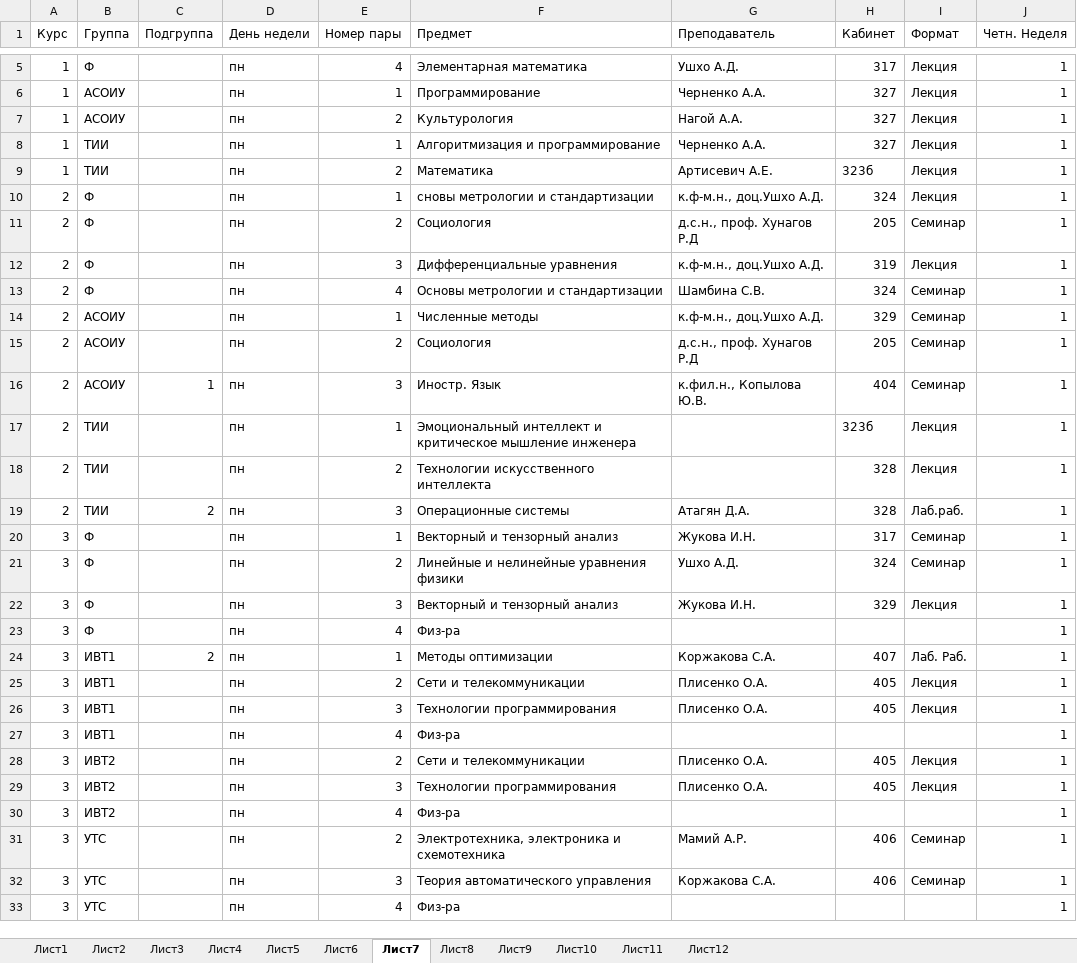
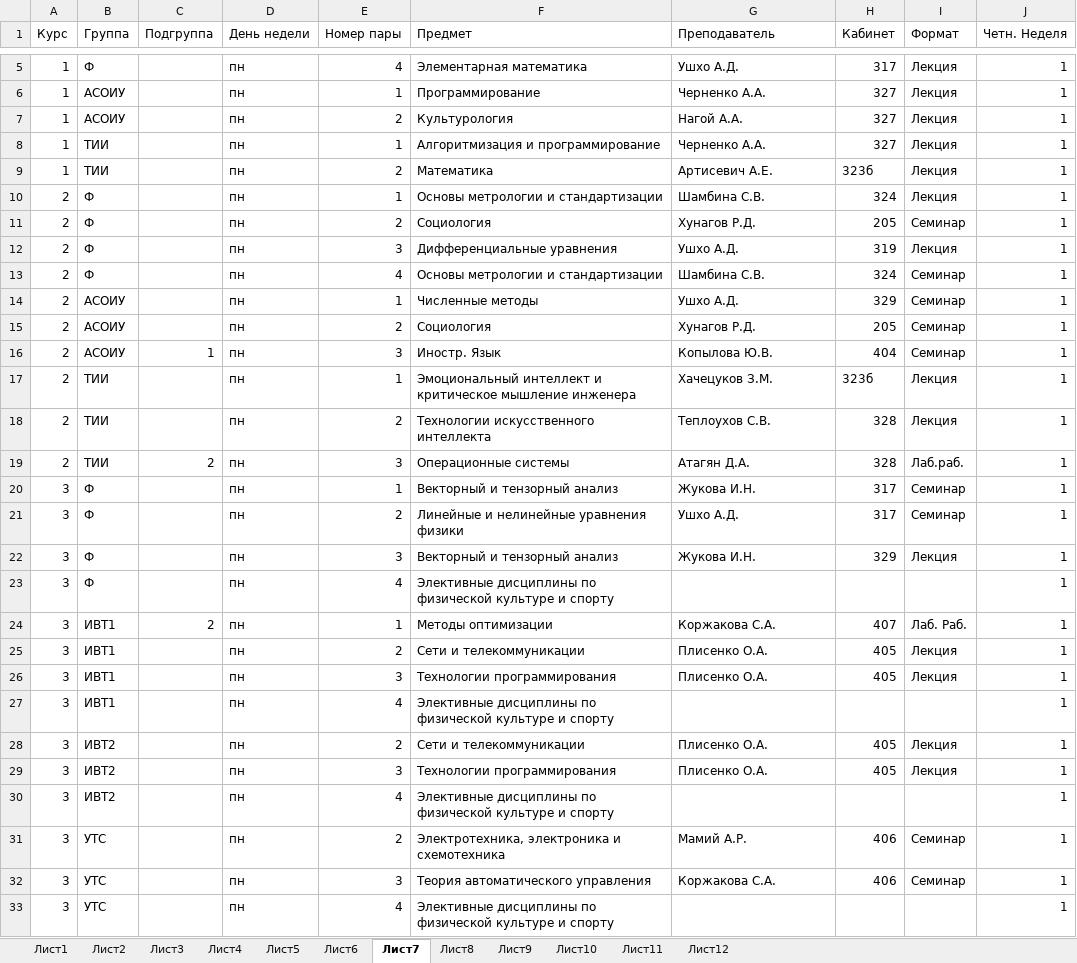
Before and after one commit to brandonzorn/ASU_Schedule, an Excel workbook: asuschedule/document.xlsx, sheet Лист7, drawn as a sheet; only a part is shown, gaps mark what is left out; values as stored, in another font and other column widths than the file's, no borders; the diff names each change by its address in the sheet, - before the commit and + after, or states it on an @@ line.

```diff
--- a/asuschedule/document.xlsx (sheet Лист7)
+++ b/asuschedule/document.xlsx (sheet Лист7)
-F10 (Предмет): сновы метрологии и стандартизации
+F10 (Предмет): Основы метрологии и стандартизации
-G10 (Преподаватель): к.ф-м.н., доц.Ушхо А.Д.
+G10 (Преподаватель): Шамбина С.В.
-G11 (Преподаватель): д.с.н., проф. Хунагов Р.Д
+G11 (Преподаватель): Хунагов Р.Д.
-G12 (Преподаватель): к.ф-м.н., доц.Ушхо А.Д.
+G12 (Преподаватель): Ушхо А.Д.
-G14 (Преподаватель): к.ф-м.н., доц.Ушхо А.Д.
+G14 (Преподаватель): Ушхо А.Д.
-G15 (Преподаватель): д.с.н., проф. Хунагов Р.Д
+G15 (Преподаватель): Хунагов Р.Д.
-G16 (Преподаватель): к.фил.н., Копылова Ю.В.
+G16 (Преподаватель): Копылова Ю.В.
-G17 (Преподаватель): (empty)
+G17 (Преподаватель): Хачецуков З.М.
-G18 (Преподаватель): (empty)
+G18 (Преподаватель): Теплоухов С.В.
-H21 (Кабинет): 324
+H21 (Кабинет): 317
-F23 (Предмет): Физ-ра
+F23 (Предмет): Элективные дисциплины по физической культуре и спорту
-F27 (Предмет): Физ-ра
+F27 (Предмет): Элективные дисциплины по физической культуре и спорту
-F30 (Предмет): Физ-ра
+F30 (Предмет): Элективные дисциплины по физической культуре и спорту
-F33 (Предмет): Физ-ра
+F33 (Предмет): Элективные дисциплины по физической культуре и спорту
```
Also changed, not shown: sheet Лист8, sheet Лист10, sheet Лист9, sheet Лист11, sheet Лист12.
